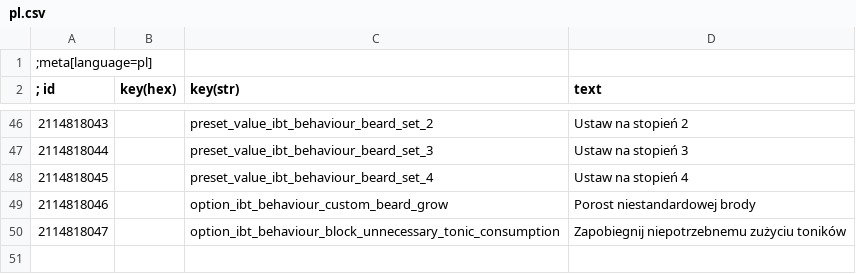
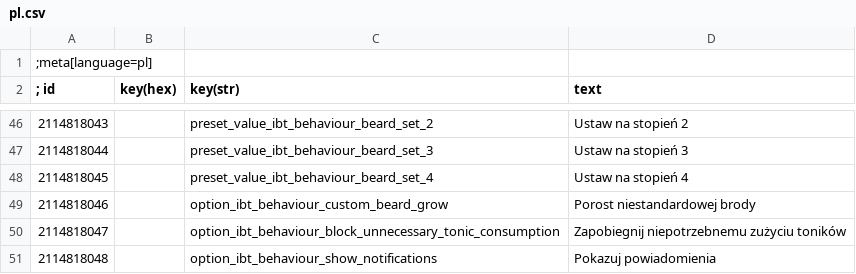
Before and after one commit to SpontanCombust/tw3-immersive-beard-trimming, a CSV file: strings/pl.csv, drawn as a sheet; only a part is shown, gaps mark what is left out.

Commit message:
feat: show notif. option; fix: custom beard preset

```diff
--- a/strings/pl.csv
+++ b/strings/pl.csv
@@ -50 +50,2 @@
 2114818047||option_ibt_behaviour_block_unnecessary_tonic_consumption|Zapobiegnij niepotrzebnemu zużyciu toników
+2114818048||option_ibt_behaviour_show_notifications|Pokazuj powiadomienia
```
Also changed, not shown: strings/en.csv, 3 other files.
